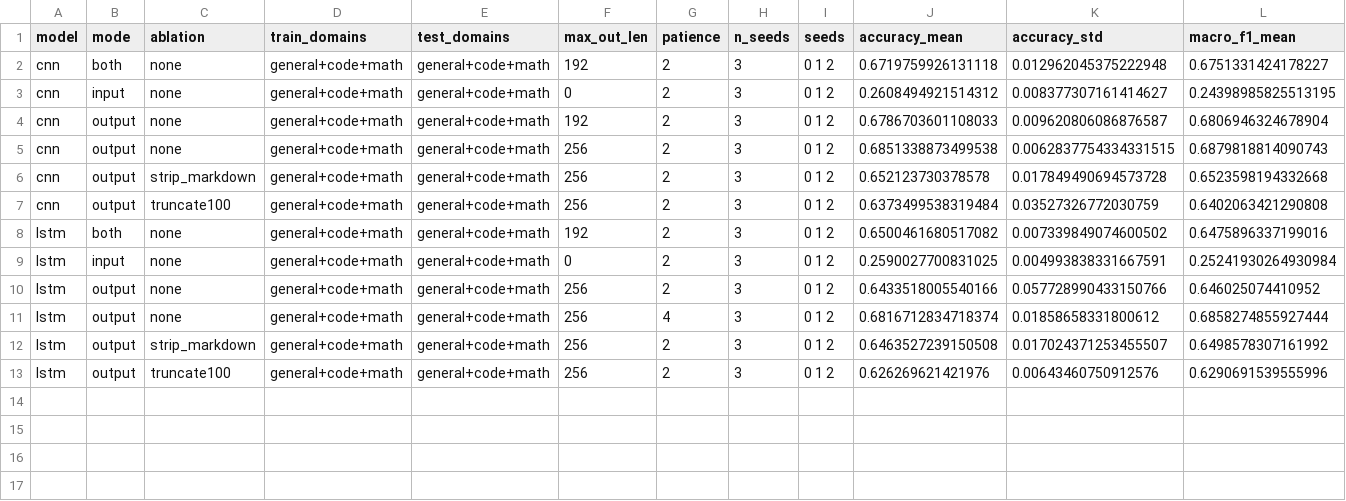
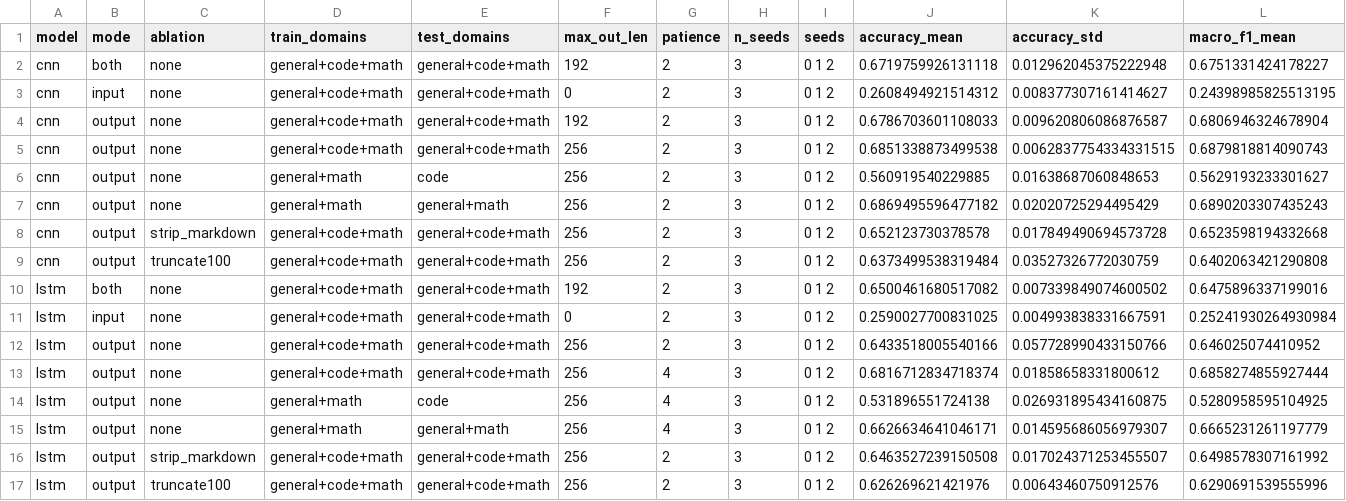
Before and after one commit to Sid-Bhagat/llm-fingerprinting, a CSV file: results/summary.csv, drawn as a sheet; only a part is shown; rows hold the shown columns only; the diff names each change by its address in the sheet, - before the commit and + after, or states it on an @@ line.

```diff
--- a/results/summary.csv
+++ b/results/summary.csv
+row 6: cnn | output | none | general+math | code | 256 | 2 | 3 | 0 1 2 | 0.560919540229885 | 0.01638687060848653 | 0.5629193233301627
+row 7: cnn | output | none | general+math | general+math | 256 | 2 | 3 | 0 1 2 | 0.6869495596477182 | 0.02020725294495429 | 0.6890203307435243
+row 14: lstm | output | none | general+math | code | 256 | 4 | 3 | 0 1 2 | 0.531896551724138 | 0.026931895434160875 | 0.5280958595104925
+row 15: lstm | output | none | general+math | general+math | 256 | 4 | 3 | 0 1 2 | 0.6626634641046171 | 0.014595686056979307 | 0.6665231261197779
```
Also changed, not shown: 24 other files.
